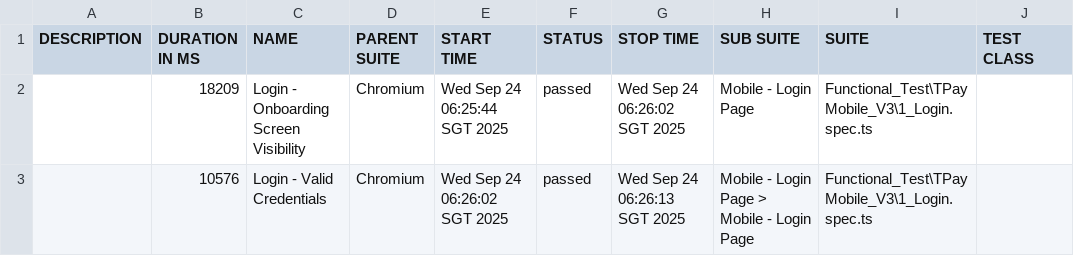
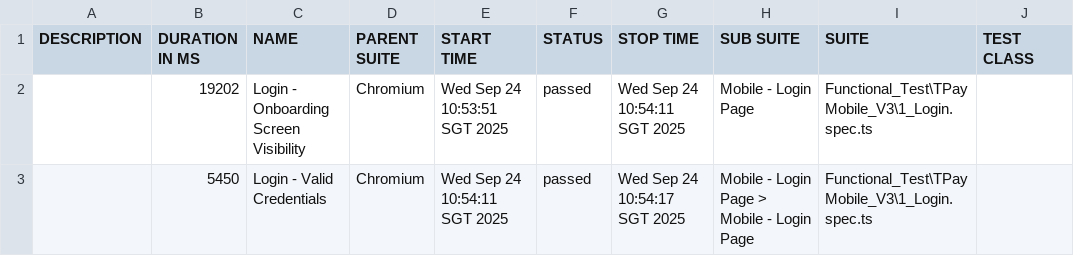
Before and after one commit to jmendozaqa24/TraxionPay-V3, a CSV file: data/suites.csv, drawn as a sheet; only a part is shown; the diff names each change by its address in the sheet, - before the commit and + after, or states it on an @@ line.

```diff
--- a/data/suites.csv
+++ b/data/suites.csv
-B2 (DURATION IN MS): 18209
+B2 (DURATION IN MS): 19202
-E2 (START TIME): Wed Sep 24 06:25:44 SGT 2025
+E2 (START TIME): Wed Sep 24 10:53:51 SGT 2025
-G2 (STOP TIME): Wed Sep 24 06:26:02 SGT 2025
+G2 (STOP TIME): Wed Sep 24 10:54:11 SGT 2025
-B3 (DURATION IN MS): 10576
+B3 (DURATION IN MS): 5450
-E3 (START TIME): Wed Sep 24 06:26:02 SGT 2025
+E3 (START TIME): Wed Sep 24 10:54:11 SGT 2025
-G3 (STOP TIME): Wed Sep 24 06:26:13 SGT 2025
+G3 (STOP TIME): Wed Sep 24 10:54:17 SGT 2025
```
Also changed, not shown: 18 other files.
